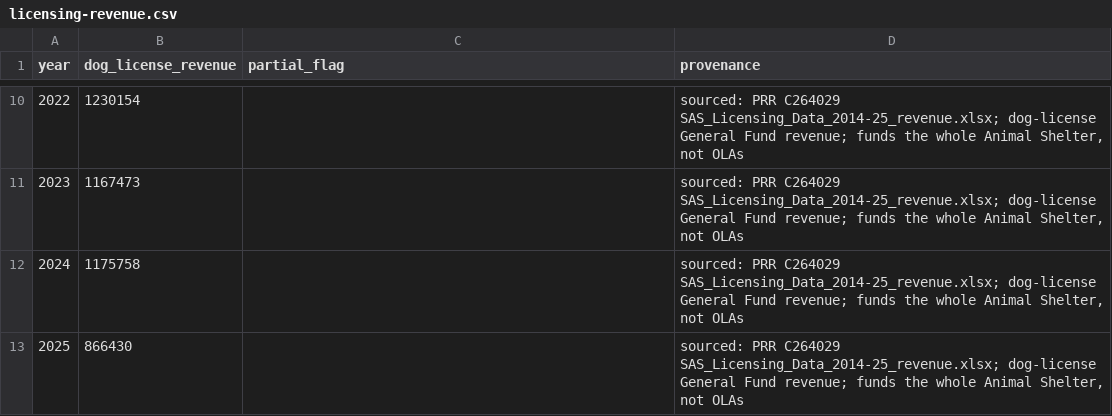
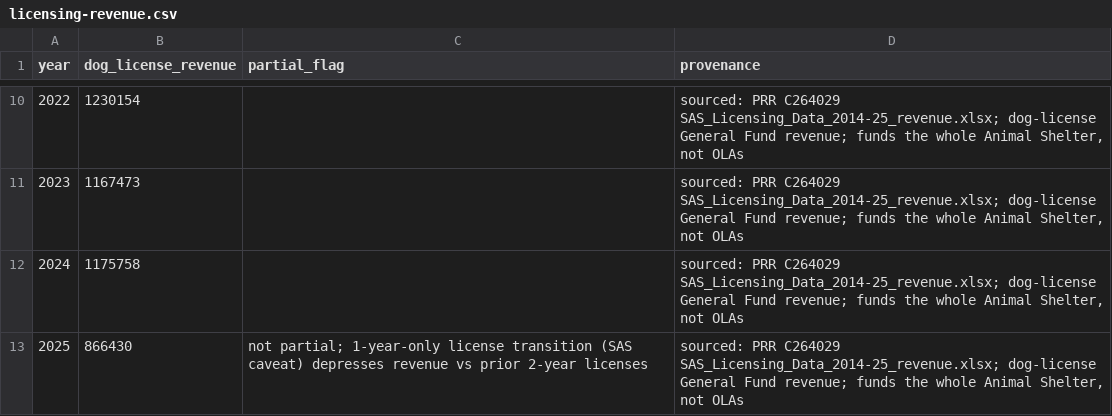
Before and after one commit to avrignaud/seattledogparkdata, a CSV file: data/licensing-revenue.csv, drawn as a sheet; only a part is shown, gaps mark what is left out.

```diff
--- a/data/licensing-revenue.csv
+++ b/data/licensing-revenue.csv
@@ -12,2 +12,2 @@ year,dog_license_revenue,partial_flag,provenance
 2024,1175758,,"sourced: PRR C264029 SAS_Licensing_Data_2014-25_revenue.xlsx; dog-license General Fund revenue; funds the whole Animal Shelter, not OLAs"
-2025,866430,,"sourced: PRR C264029 SAS_Licensing_Data_2014-25_revenue.xlsx; dog-license General Fund revenue; funds the whole Animal Shelter, not OLAs"
+2025,866430,not partial; 1-year-only license transition (SAS caveat) depresses revenue vs prior 2-year licenses,"sourced: PRR C264029 SAS_Licensing_Data_2014-25_revenue.xlsx; dog-license General Fund revenue; funds the whole Animal Shelter, not OLAs"
```
Also changed, not shown: docs/data/licensing-revenue.csv, 1 other file.
